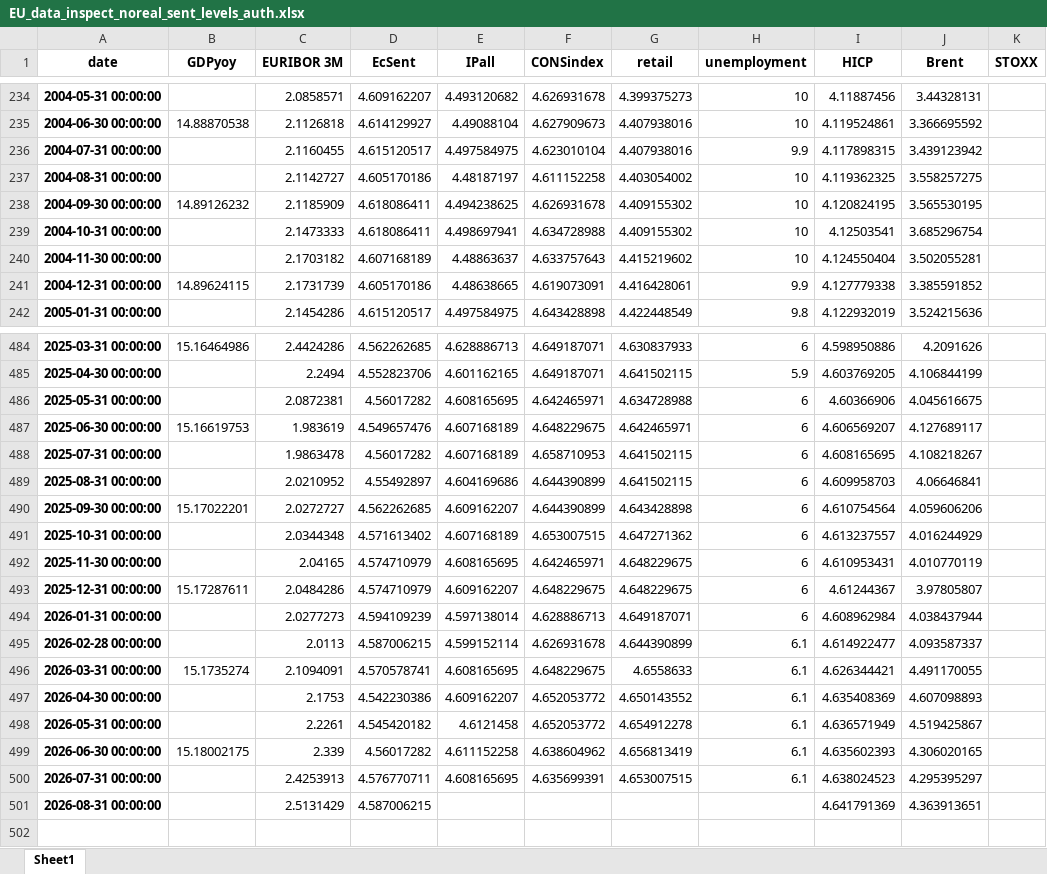
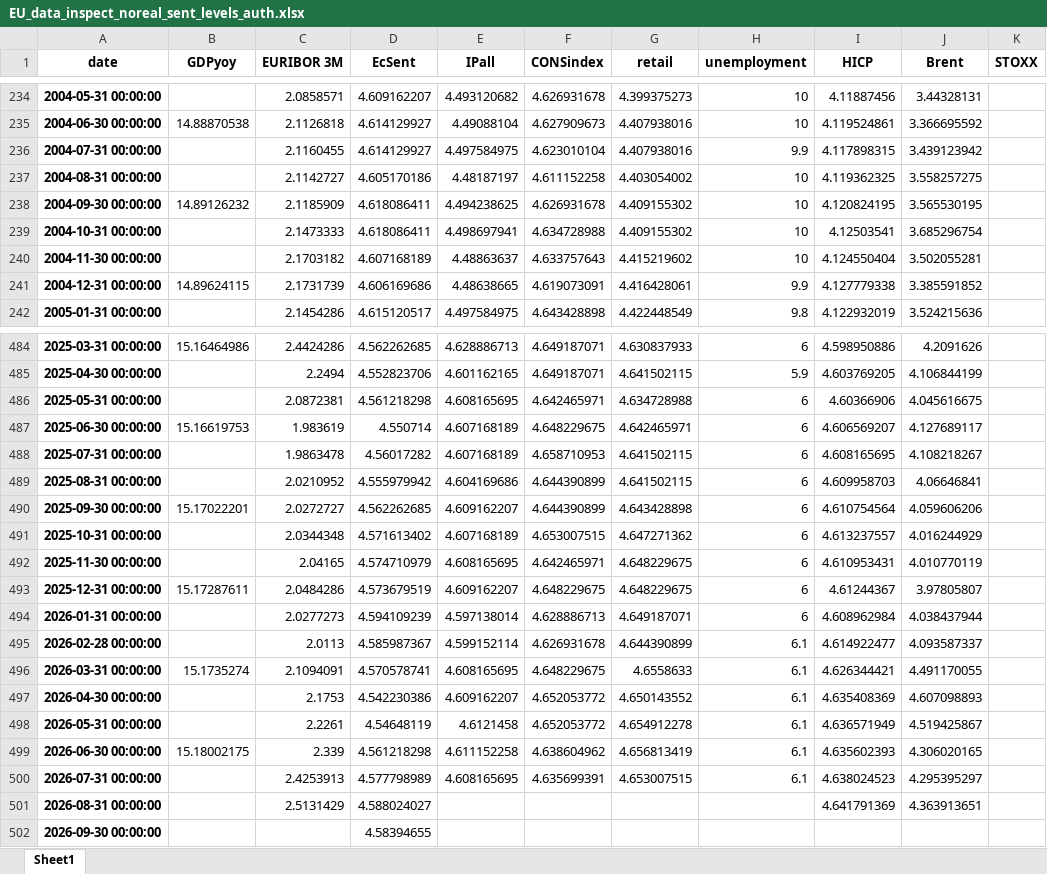
Before and after one commit to l-longo/live-forecast-dashboard, an Excel workbook: data/nowcast/EU_data_inspect_noreal_sent_levels_auth.xlsx, sheet Sheet1, drawn as a sheet; only a part is shown, gaps mark what is left out; values as stored, in another font and other column widths than the file's, no borders; the diff covers the shown part only; the diff names each change by its address in the sheet, - before the commit and + after, or states it on an @@ line.

```diff
--- a/data/nowcast/EU_data_inspect_noreal_sent_levels_auth.xlsx (sheet Sheet1)
+++ b/data/nowcast/EU_data_inspect_noreal_sent_levels_auth.xlsx (sheet Sheet1)
-D236 (EcSent): 4.615120517
+D236 (EcSent): 4.614129927
-D241 (EcSent): 4.605170186
+D241 (EcSent): 4.606169686
-D486 (EcSent): 4.56017282
+D486 (EcSent): 4.561218298
-D487 (EcSent): 4.549657476
+D487 (EcSent): 4.550714
-D489 (EcSent): 4.55492897
+D489 (EcSent): 4.555979942
-D493 (EcSent): 4.574710979
+D493 (EcSent): 4.573679519
-D495 (EcSent): 4.587006215
+D495 (EcSent): 4.585987367
-D498 (EcSent): 4.545420182
+D498 (EcSent): 4.54648119
-D499 (EcSent): 4.56017282
+D499 (EcSent): 4.561218298
-D500 (EcSent): 4.576770711
+D500 (EcSent): 4.577798989
-D501 (EcSent): 4.587006215
+D501 (EcSent): 4.588024027
+row 502: 2026-09-30 00:00:00 |  |  | 4.58394655
```
Also changed, not shown: 21 edited cells elsewhere in this sheet, data/nowcast/DE_data_inspect_noreal_sent_levels_auth.xlsx, data/nowcast/EA_data_inspect_noreal_sent_levels_auth.xlsx, 9 other files.
